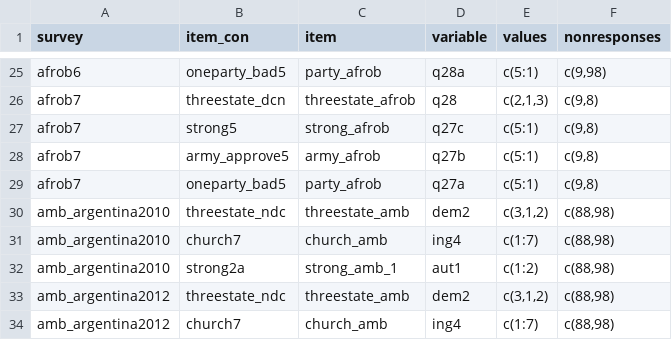
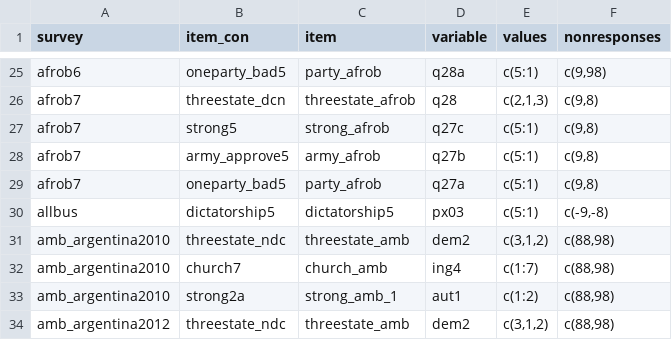
Before and after one commit to fsolt/dcpo_demsupport_data, a CSV file: data-raw/surveys.csv, drawn as a sheet; only a part is shown, gaps mark what is left out; the shorter side is filled out with more unchanged rows; the diff covers the shown part only; the diff names each change by its address in the sheet, - before the commit and + after, or states it on an @@ line.

Commit message:
add allbus, arabb7, cis, gles

```diff
--- a/data-raw/surveys.csv
+++ b/data-raw/surveys.csv
+row 30: allbus | dictatorship5 | dictatorship5 | px03 | c(5:1) | c(-9,-8)
```
Also changed, not shown: 20 added rows elsewhere in this file, 2 other files.
